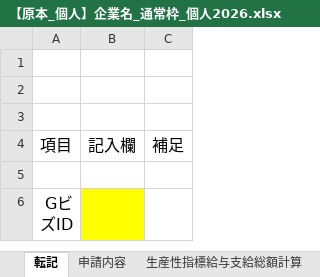
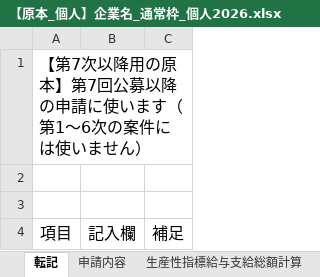
Before and after one commit to hane-colorfulbox/hojokin, an Excel workbook: ツール/第7次以降/【原本_個人】企業名_通常枠_個人2026.xlsx, sheet 転記, drawn as a sheet; only a part is shown; the shorter side is filled out with more unchanged rows; values as stored, in another font and other column widths than the file's, no borders; the diff names each change by its address in the sheet, - before the commit and + after, or states it on an @@ line.

```diff
--- a/ツール/第7次以降/【原本_個人】企業名_通常枠_個人2026.xlsx (sheet 転記)
+++ b/ツール/第7次以降/【原本_個人】企業名_通常枠_個人2026.xlsx (sheet 転記)
-A1: (empty)
+A1: 【第7次以降用の原本】第7回公募以降の申請に使います（第1〜6次の案件には使いません）
```
Also changed, not shown: sheet 生産性指標給与支給総額計算, sheet 申請内容, ツール/第7次以降/【原本_法人】企業名_インボイス枠_法人2026_v2.xlsx, ツール/第7次以降/【原本_法人】企業名_通常枠_法人2026_v2.xlsx, 8 other files.
